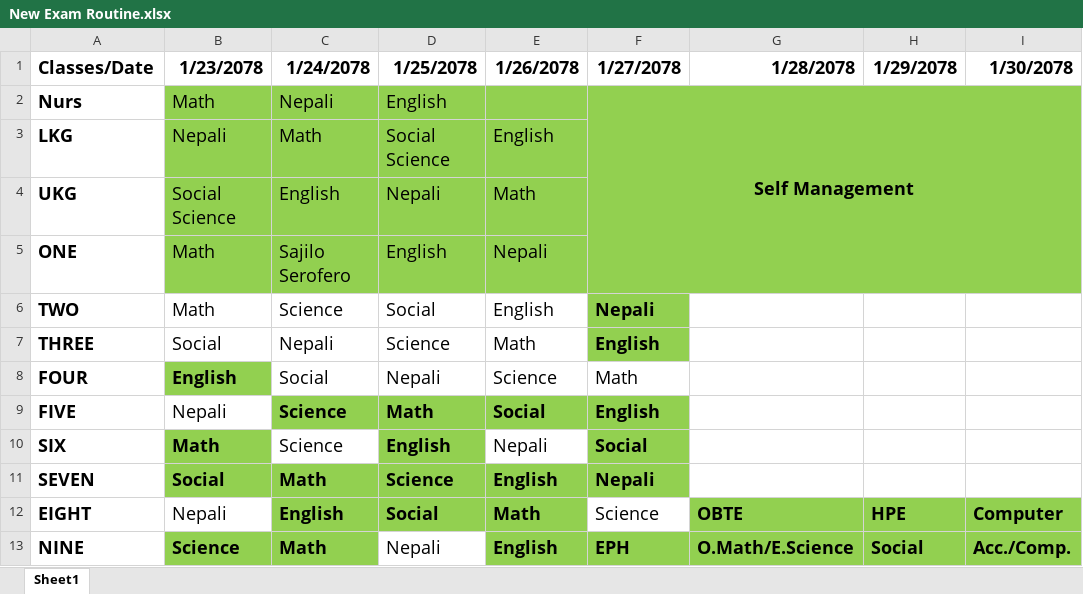
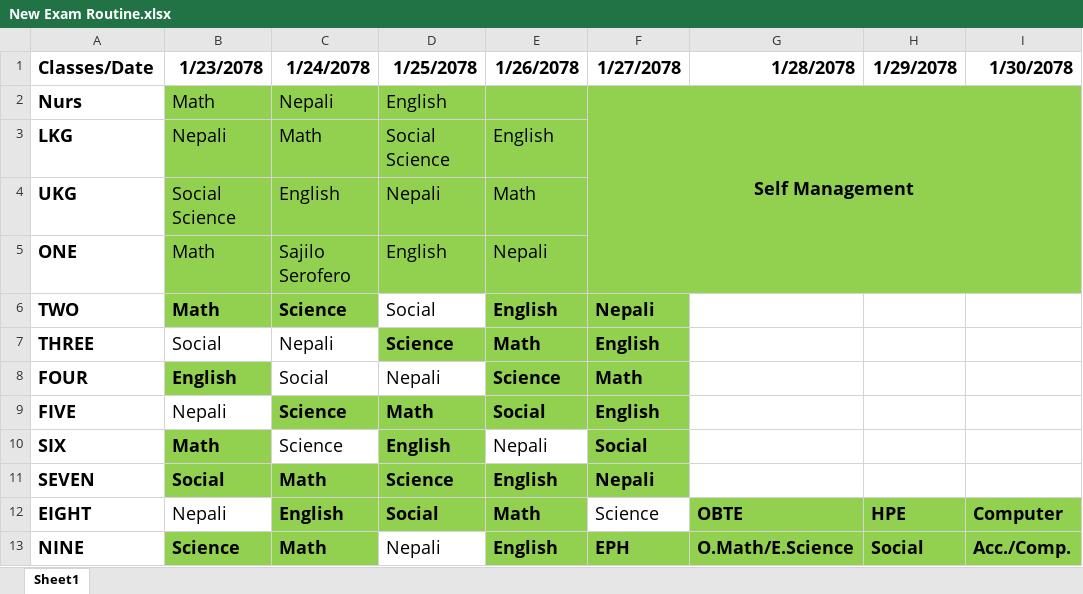
Before and after one commit to imksav/mydisk_school, an Excel workbook: Question paper/Annual Examination/New Exam Routine.xlsx, sheet Sheet1, drawn as a sheet; values as stored, in another font and other column widths than the file's, no borders; the diff names each change by its address in the sheet, - before the commit and + after, or states it on an @@ line.

Commit message:
Added final exam paper part 3

```diff
--- a/Question paper/Annual Examination/New Exam Routine.xlsx (sheet Sheet1)
+++ b/Question paper/Annual Examination/New Exam Routine.xlsx (sheet Sheet1)
@@ B6:C6 fill: none → #92D050, bold: off → on @@
@@ E6 fill: none → #92D050, bold: off → on @@
@@ D7:E7 fill: none → #92D050, bold: off → on @@
@@ E8:F8 fill: none → #92D050, bold: off → on @@
```
Also changed, not shown: 20 other files.
